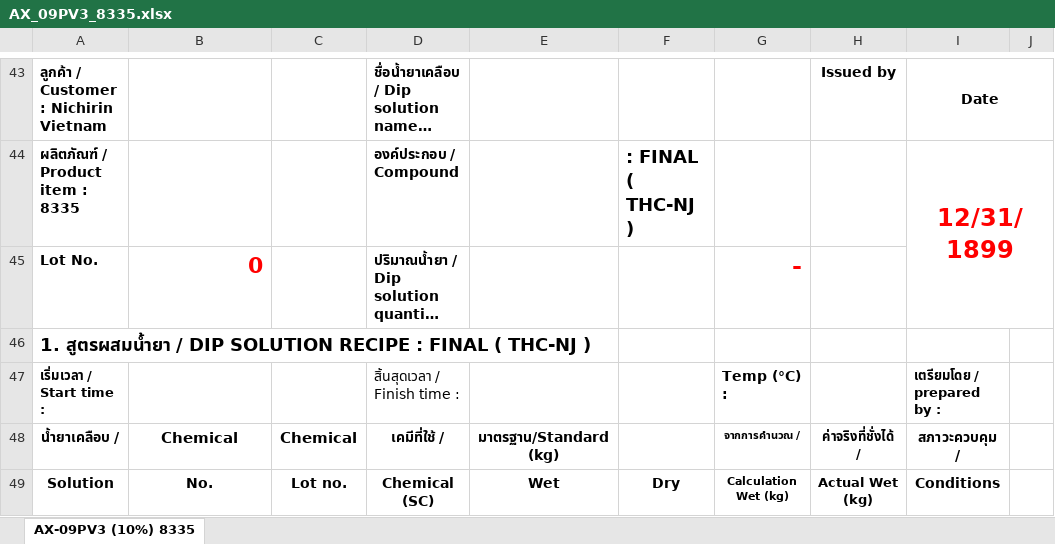
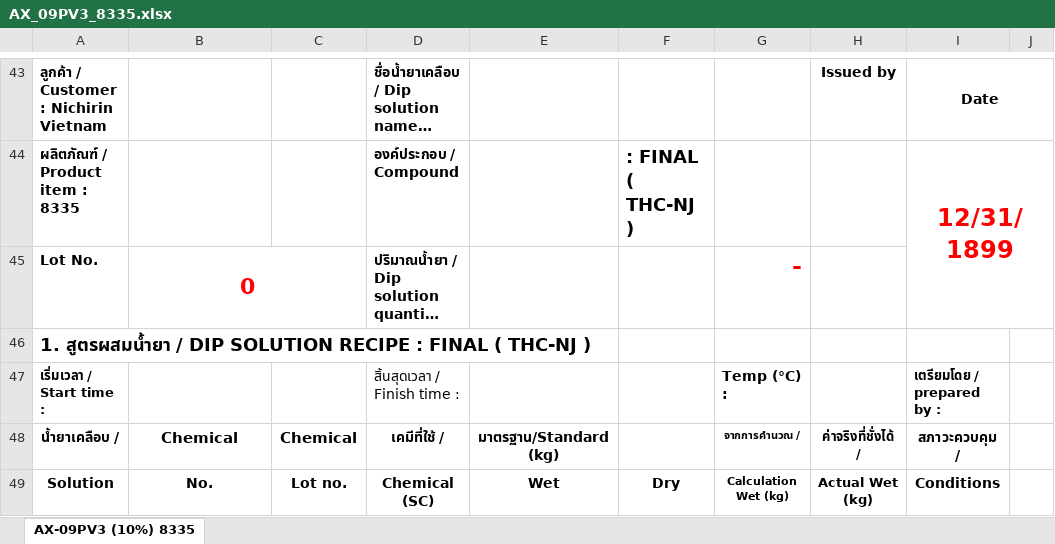
Before and after one commit to chumpon-asaneerat/M3.Cord.Production, an Excel workbook: 05.Controls/M3.Cord.Controls/Resources/Excels/AX_09PV3_8335.xlsx, sheet AX-09PV3 (10%) 8335, drawn as a sheet; only a part is shown, gaps mark what is left out; long unchanged cells end in …; values as stored, in another font and other column widths than the file's, no borders; charts and pictures not drawn; the diff names each change by its address in the sheet, - before the commit and + after, or states it on an @@ line.

Commit message:
M3 Cord Production System #985 - Implements Solution Export #3 - Update App build 1342

```diff
--- a/05.Controls/M3.Cord.Controls/Resources/Excels/AX_09PV3_8335.xlsx (sheet AX-09PV3 (10%) 8335)
+++ b/05.Controls/M3.Cord.Controls/Resources/Excels/AX_09PV3_8335.xlsx (sheet AX-09PV3 (10%) 8335)
-B45 alignment: right
+B45 alignment: center
+B45:C45 merged
```
Also changed, not shown: charts or pictures, 4 other files.
